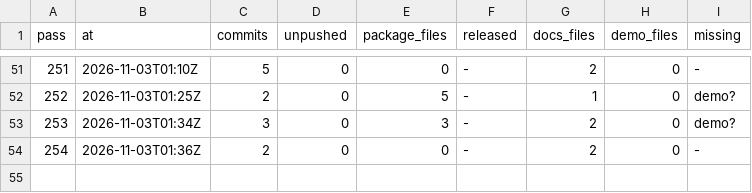
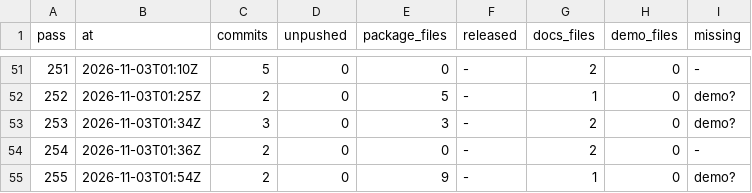
Before and after one commit to bevy-coven/bevy_grimoire, a TSV file: steps/bevy_emerge_loop-audit.tsv, drawn as a sheet; only a part is shown, gaps mark what is left out; the diff names each change by its address in the sheet, - before the commit and + after, or states it on an @@ line.

Commit message:
steps: bevy_emerge_loop

```diff
--- a/steps/bevy_emerge_loop-audit.tsv
+++ b/steps/bevy_emerge_loop-audit.tsv
+row 55: 255 | 2026-11-03T01:54Z | 2 | 0 | 9 | - | 1 | 0 | demo?
```
Also changed, not shown: steps/bevy_emerge_loop-config.tsv, 1 other file.
